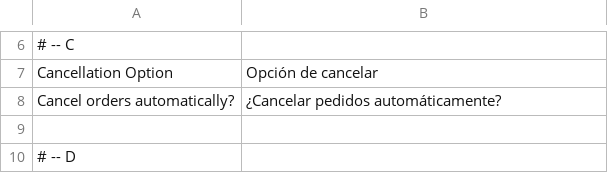
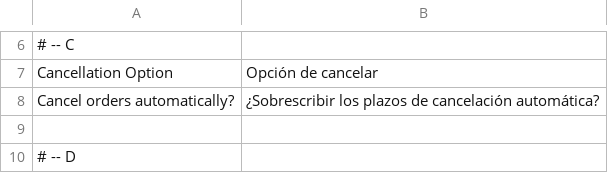
Before and after one commit to eloom/module-payment, a CSV file: src/module-payment/i18n/es_AR.csv, drawn as a sheet; only a part is shown, gaps mark what is left out.

```diff
--- a/src/module-payment/i18n/es_AR.csv
+++ b/src/module-payment/i18n/es_AR.csv
@@ -7,3 +7,3 @@
 "Cancellation Option","Opción de cancelar"
-"Cancel orders automatically?","¿Cancelar pedidos automáticamente?"
+"Cancel orders automatically?","¿Sobrescribir los plazos de cancelación automática?"
 
```
Also changed, not shown: src/module-payment/i18n/es_CL.csv, src/module-payment/i18n/es_CO.csv, 4 other files.
